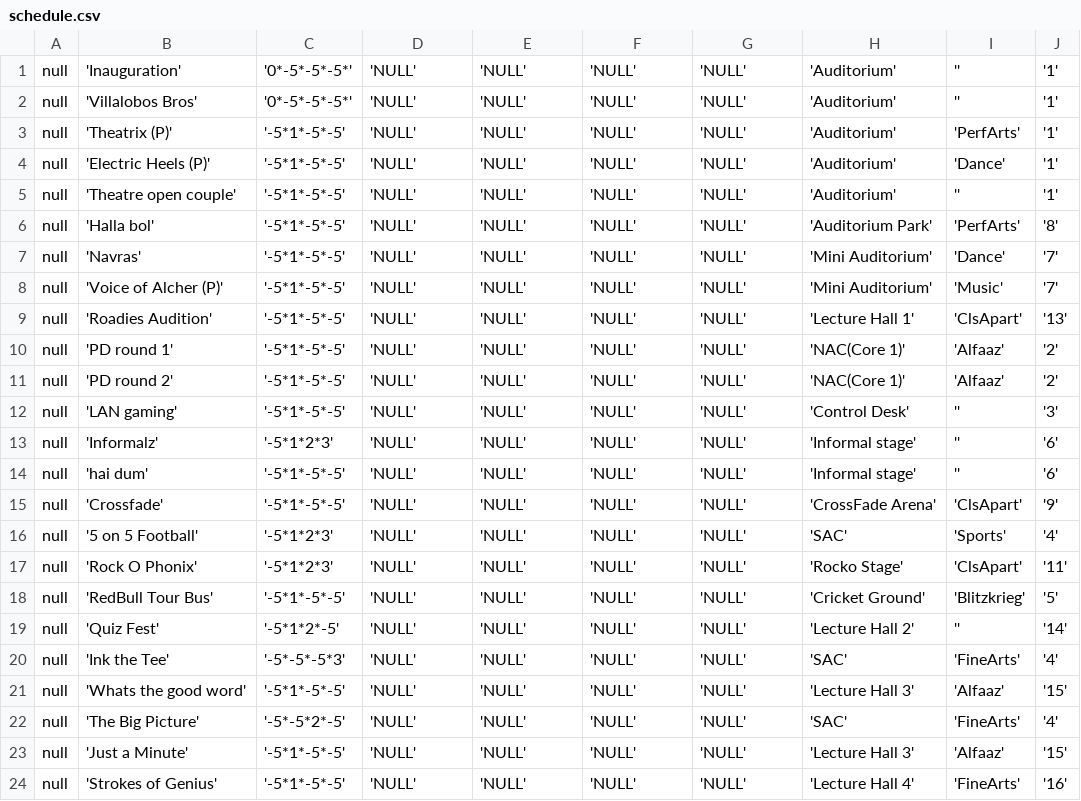
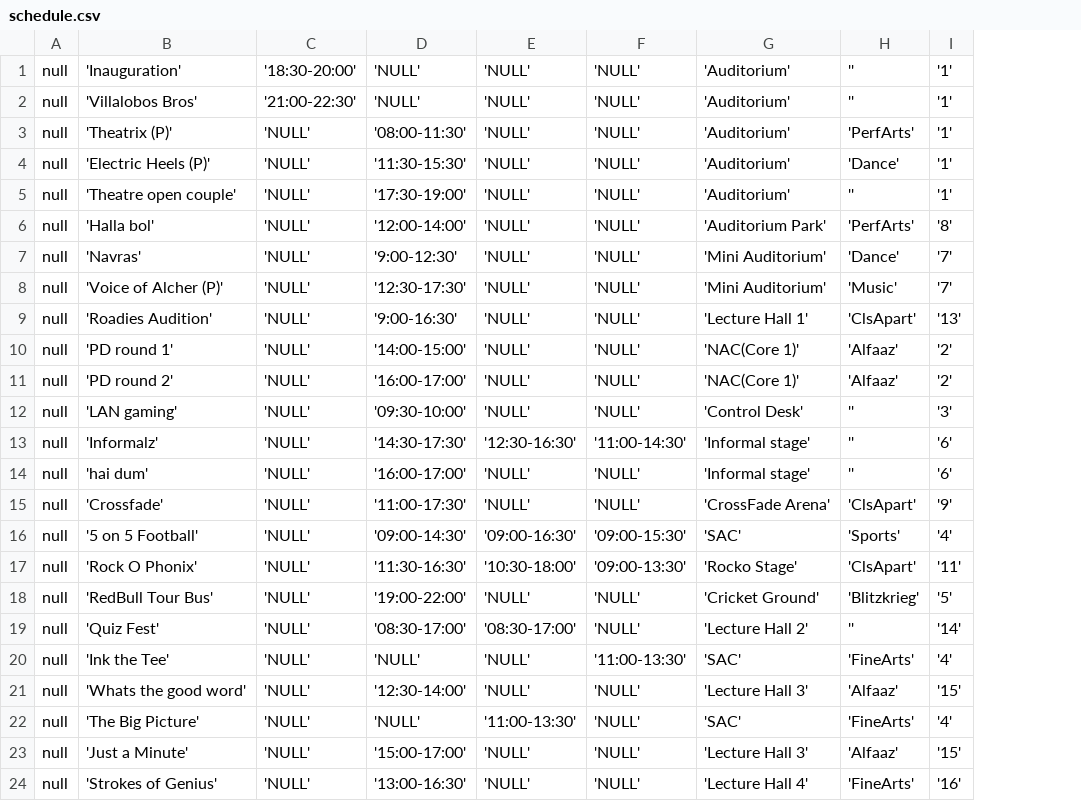
Before and after one commit to rootmonty/alcheringa, a CSV file: Alcher/res/raw/schedule.csv, drawn as a sheet; only a part is shown; removed rows and columns are numbered as before the commit, all else as after; the diff covers the shown part only; the diff names each change by its address in the sheet, - before the commit and + after, or states it on an @@ line.

```diff
--- a/Alcher/res/raw/schedule.csv
+++ b/Alcher/res/raw/schedule.csv
-column C, rows 1-24: '0*-5*-5*-5*' | '0*-5*-5*-5*' | '-5*1*-5*-5' | '-5*1*-5*-5' | '-5*1*-5*-5' | '-5*1*-5*-5' | '-5*1*-5*-5' | '-5*1*-5*-5' | '-5*1*-5*-5' | '-5*1*-5*-5' | '-5*1*-5*-5' | '-5*1*-5*-5' | '-5*1*2*3' | '-5*1*-5*-5' | '-5*1*-5*-5' | '-5*1*2*3' | '-5*1*2*3' | '-5*1*-5*-5' | '-5*1*2*-5' | '-5*-5*-5*3' | '-5*1*-5*-5' | '-5*-5*2*-5' | '-5*1*-5*-5' | '-5*1*-5*-5'
-C1: 'NULL'
+C1: '18:30-20:00'
-C2: 'NULL'
+C2: '21:00-22:30'
-D3: 'NULL'
+D3: '08:00-11:30'
-D4: 'NULL'
+D4: '11:30-15:30'
-D5: 'NULL'
+D5: '17:30-19:00'
-D6: 'NULL'
+D6: '12:00-14:00'
-D7: 'NULL'
+D7: '9:00-12:30'
-D8: 'NULL'
+D8: '12:30-17:30'
-D9: 'NULL'
+D9: '9:00-16:30'
-D10: 'NULL'
+D10: '14:00-15:00'
-D11: 'NULL'
+D11: '16:00-17:00'
-D12: 'NULL'
+D12: '09:30-10:00'
-D13: 'NULL'
+D13: '14:30-17:30'
-E13: 'NULL'
+E13: '12:30-16:30'
-F13: 'NULL'
+F13: '11:00-14:30'
-D14: 'NULL'
+D14: '16:00-17:00'
-D15: 'NULL'
+D15: '11:00-17:30'
-D16: 'NULL'
+D16: '09:00-14:30'
-E16: 'NULL'
+E16: '09:00-16:30'
-F16: 'NULL'
+F16: '09:00-15:30'
-D17: 'NULL'
+D17: '11:30-16:30'
-E17: 'NULL'
+E17: '10:30-18:00'
-F17: 'NULL'
+F17: '09:00-13:30'
-D18: 'NULL'
+D18: '19:00-22:00'
-D19: 'NULL'
+D19: '08:30-17:00'
-E19: 'NULL'
+E19: '08:30-17:00'
-F20: 'NULL'
+F20: '11:00-13:30'
-D21: 'NULL'
+D21: '12:30-14:00'
-E22: 'NULL'
+E22: '11:00-13:30'
-D23: 'NULL'
+D23: '15:00-17:00'
-D24: 'NULL'
+D24: '13:00-16:30'
```
Also changed, not shown: 36 edited cells elsewhere in this file, 16 other files.
